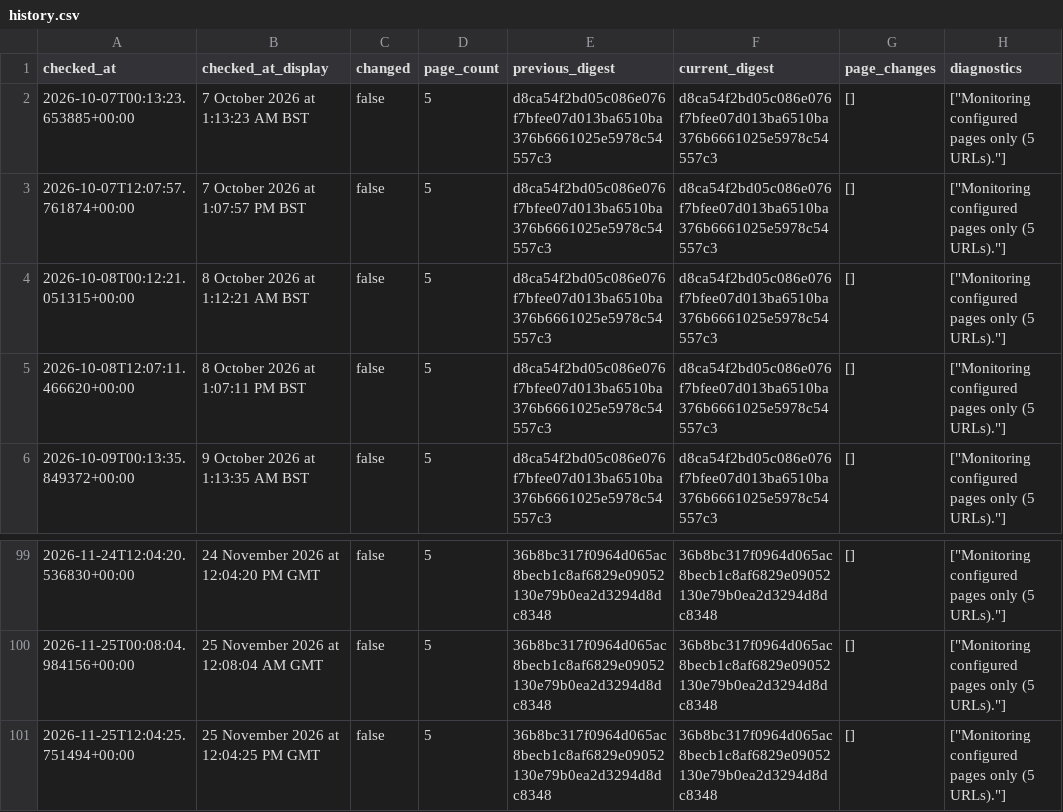
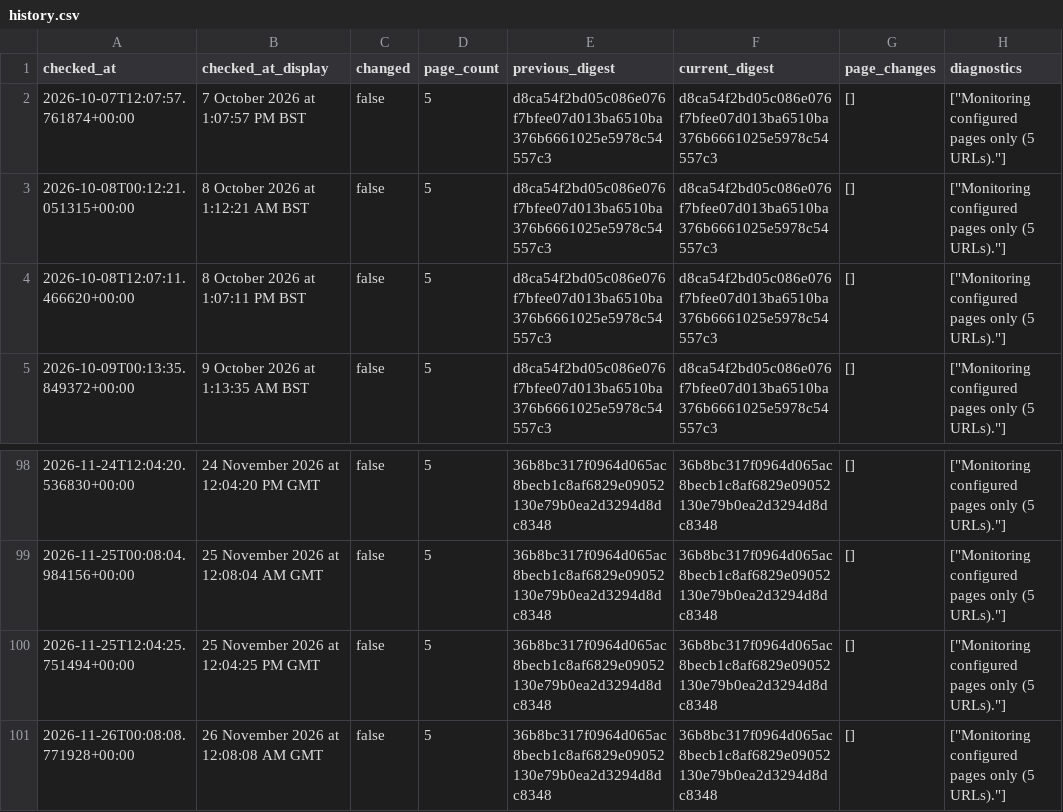
Before and after one commit to McKnightRider/CheckWebsiteUpdates, a CSV file: website/history.csv, drawn as a sheet; only a part is shown, gaps mark what is left out.

```diff
--- a/website/history.csv
+++ b/website/history.csv
@@ -1,3 +1,2 @@
 checked_at,checked_at_display,changed,page_count,previous_digest,current_digest,page_changes,diagnostics
-2026-10-07T00:13:23.653885+00:00,7 October 2026 at 1:13:23 AM BST,false,5,d8ca54f2bd05c086e076f7bfee07d013ba6510ba376b6661025e5978c54557c3,d8ca54f2bd05c086e076f7bfee07d013ba6510ba376b6661025e5978c54557c3,[],"[""Monitoring configured pages only (5 URLs).""]"
 2026-10-07T12:07:57.761874+00:00,7 October 2026 at 1:07:57 PM BST,false,5,d8ca54f2bd05c086e076f7bfee07d013ba6510ba376b6661025e5978c54557c3,d8ca54f2bd05c086e076f7bfee07d013ba6510ba376b6661025e5978c54557c3,[],"[""Monitoring configured pages only (5 URLs).""]"
@@ -101 +100,2 @@ checked_at,checked_at_display,changed,page_count,previous_digest,current_digest,
 2026-11-25T12:04:25.751494+00:00,25 November 2026 at 12:04:25 PM GMT,false,5,36b8bc317f0964d065ac8becb1c8af6829e09052130e79b0ea2d3294d8dc8348,36b8bc317f0964d065ac8becb1c8af6829e09052130e79b0ea2d3294d8dc8348,[],"[""Monitoring configured pages only (5 URLs).""]"
+2026-11-26T00:08:08.771928+00:00,26 November 2026 at 12:08:08 AM GMT,false,5,36b8bc317f0964d065ac8becb1c8af6829e09052130e79b0ea2d3294d8dc8348,36b8bc317f0964d065ac8becb1c8af6829e09052130e79b0ea2d3294d8dc8348,[],"[""Monitoring configured pages only (5 URLs).""]"
```
Also changed, not shown: 4 other files.
